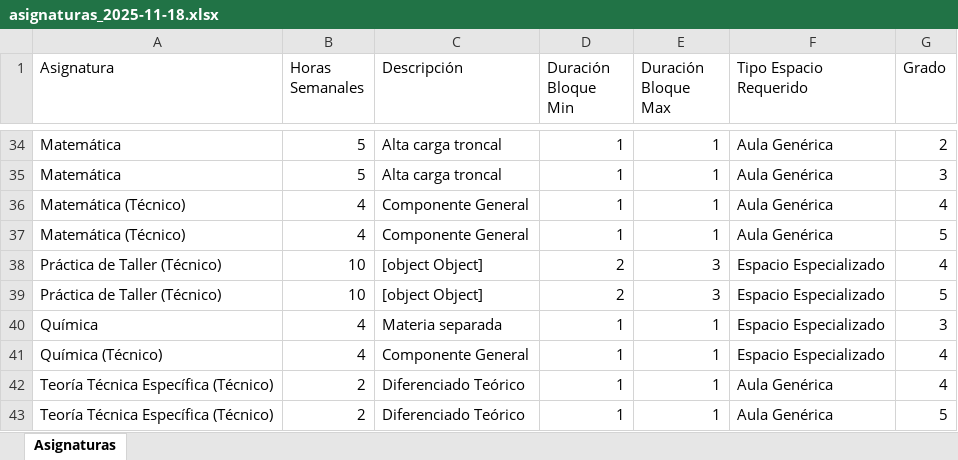
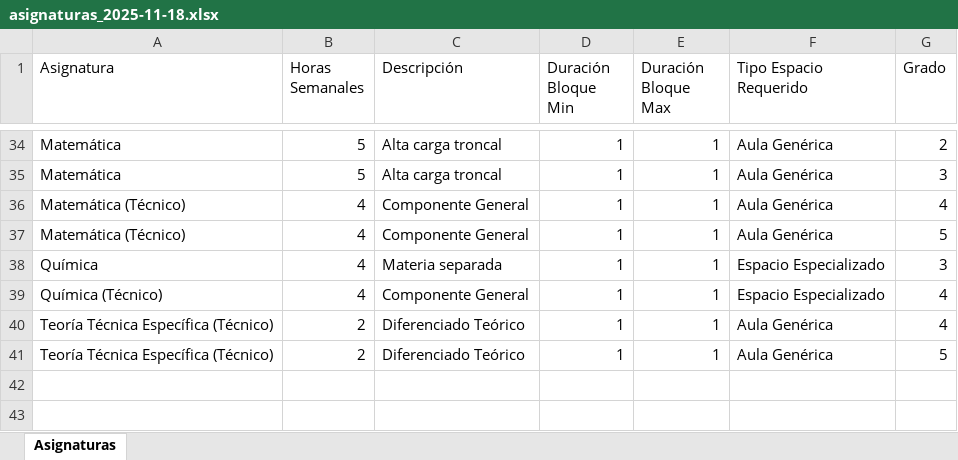
Before and after one commit to VictorContr/Proyecto-DB3, an Excel workbook: temp/asignaturas_2025-11-18.xlsx, sheet Asignaturas, drawn as a sheet; only a part is shown, gaps mark what is left out; values as stored, in another font and other column widths than the file's, no borders; the diff names each change by its address in the sheet, - before the commit and + after, or states it on an @@ line.

```diff
--- a/temp/asignaturas_2025-11-18.xlsx (sheet Asignaturas)
+++ b/temp/asignaturas_2025-11-18.xlsx (sheet Asignaturas)
-row 38: Práctica de Taller (Técnico) | 10 | [object Object] | 2 | 3 | Espacio Especializado | 4
-row 39: Práctica de Taller (Técnico) | 10 | [object Object] | 2 | 3 | Espacio Especializado | 5
```
Also changed, not shown: temp/disponibilidades_2025-11-18.xlsx, 9 other files.
